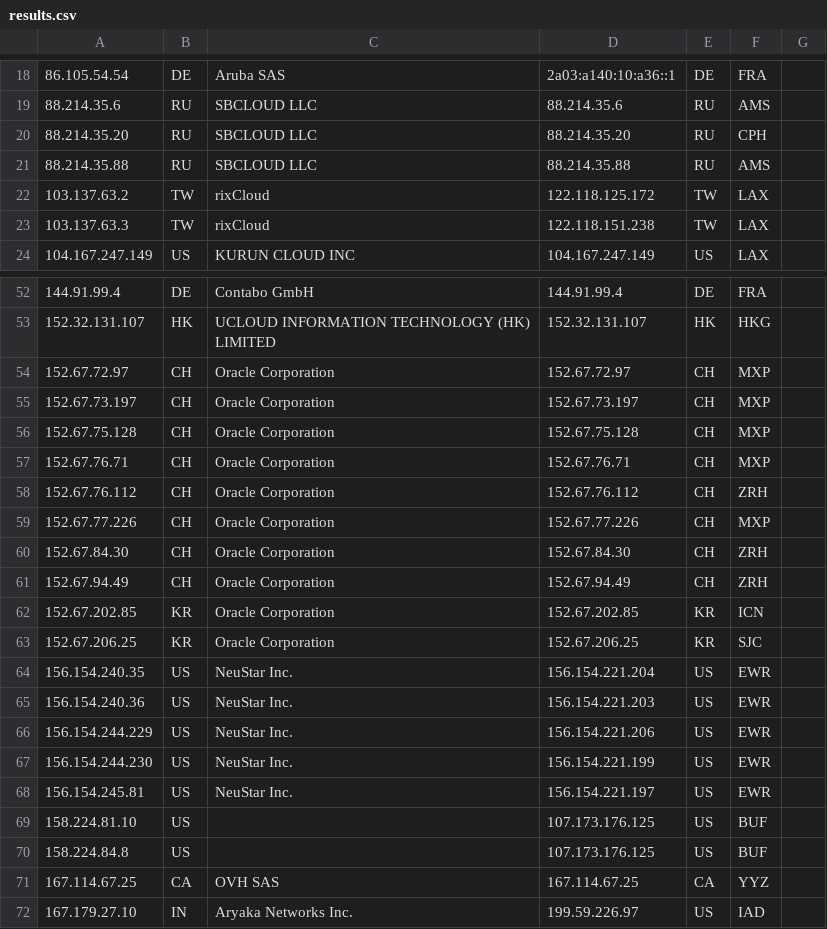
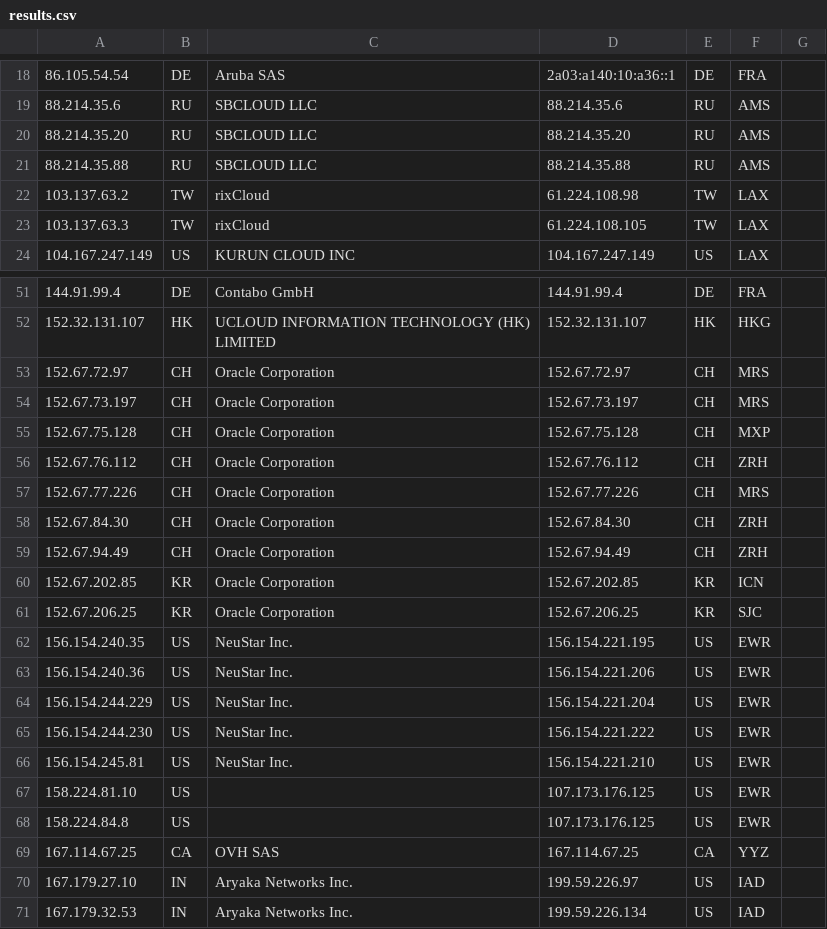
Before and after one commit to tr1s7an/Unofficial-Cloudflare-nodes, a CSV file: results.csv, drawn as a sheet; only a part is shown, gaps mark what is left out; the shorter side is filled out with more unchanged rows; removed rows and columns are numbered as before the commit, all else as after; the diff covers the shown part only; the diff names each change by its address in the sheet, - before the commit and + after, or states it on an @@ line.

```diff
--- a/results.csv
+++ b/results.csv
-F20: CPH
+F20: AMS
-D22: 122.118.125.172
+D22: 61.224.108.98
-D23: 122.118.151.238
+D23: 61.224.108.105
-F53:F54: MXP
+F53:F54: MRS
-row 57: 152.67.76.71 | CH | Oracle Corporation | 152.67.76.71 | CH | MXP
-F57: MXP
+F57: MRS
-D62: 156.154.221.204
+D62: 156.154.221.195
-D63: 156.154.221.203
+D63: 156.154.221.206
-D64: 156.154.221.206
+D64: 156.154.221.204
-D65: 156.154.221.199
+D65: 156.154.221.222
-D66: 156.154.221.197
+D66: 156.154.221.210
-F67:F68: BUF
+F67:F68: EWR
```
Also changed, not shown: 2 added rows, 1 removed row and 9 edited cells elsewhere in this file.
